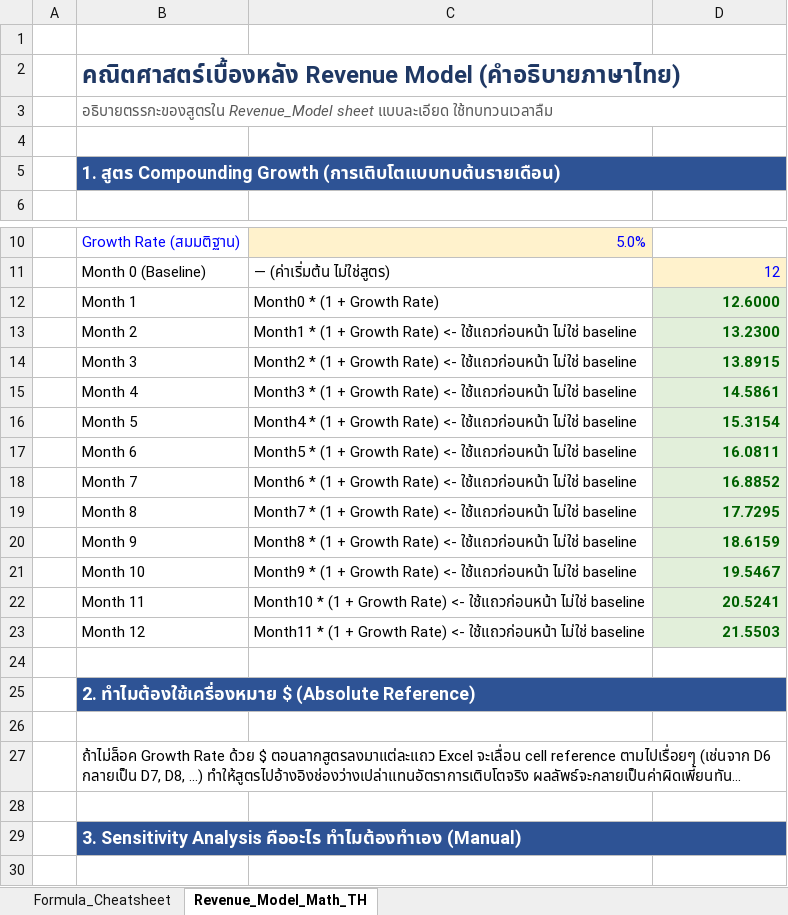
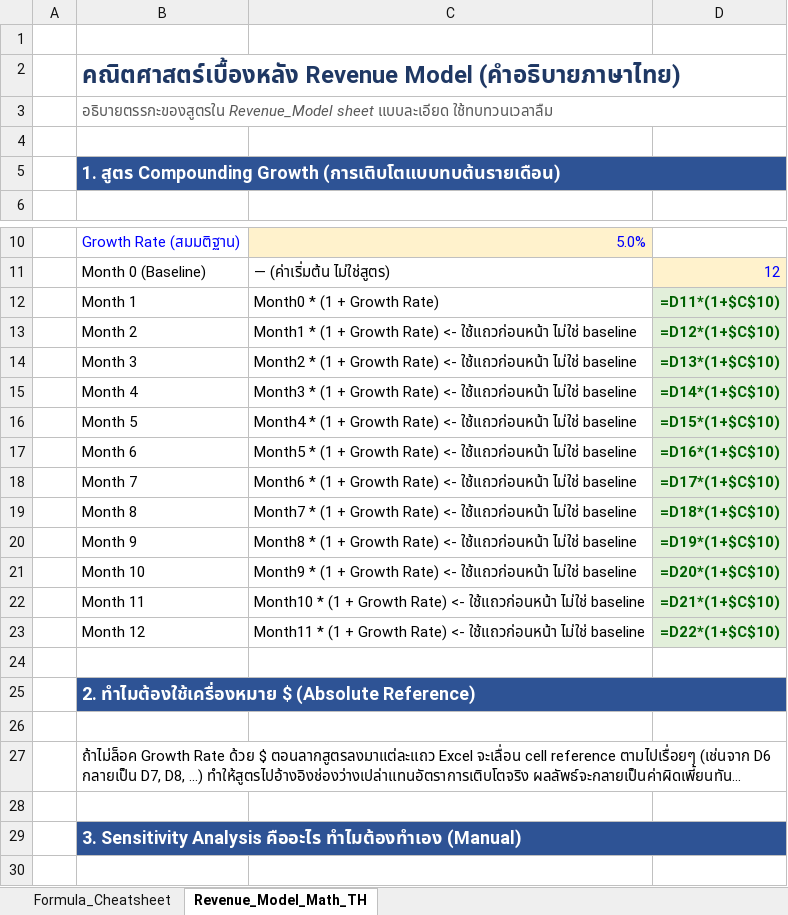
Before and after one commit to TankhunLuengchaicharn/bnpl-command-center, an Excel workbook: 04_Excel/BNPL_Formula_Cheatsheet.xlsx, sheet Revenue_Model_Math_TH, drawn as a sheet; only a part is shown, gaps mark what is left out; long unchanged cells end in …; values as stored, in another font and other column widths than the file's, no borders; formulas without a stored value are shown as written; the diff covers the shown part only; the diff names each change by its address in the sheet, - before the commit and + after, or states it on an @@ line.

```diff
--- a/04_Excel/BNPL_Formula_Cheatsheet.xlsx (sheet Revenue_Model_Math_TH)
+++ b/04_Excel/BNPL_Formula_Cheatsheet.xlsx (sheet Revenue_Model_Math_TH)
-C5:D5 fill: #2E5395
+C5:D5 fill: none
-D12: 12.6000
+D12: =D11*(1+$C$10)
-D13: 13.2300
+D13: =D12*(1+$C$10)
-D14: 13.8915
+D14: =D13*(1+$C$10)
-D15: 14.5861
+D15: =D14*(1+$C$10)
-D16: 15.3154
+D16: =D15*(1+$C$10)
-D17: 16.0811
+D17: =D16*(1+$C$10)
-D18: 16.8852
+D18: =D17*(1+$C$10)
-D19: 17.7295
+D19: =D18*(1+$C$10)
-D20: 18.6159
+D20: =D19*(1+$C$10)
-D21: 19.5467
+D21: =D20*(1+$C$10)
-D22: 20.5241
+D22: =D21*(1+$C$10)
-D23: 21.5503
+D23: =D22*(1+$C$10)
-C25:D25 fill: #2E5395
+C25:D25 fill: none
-C29:D29 fill: #2E5395
+C29:D29 fill: none
```
Also changed, not shown: 4 edited cells and cell formats elsewhere in this sheet, sheet Formula_Cheatsheet.
